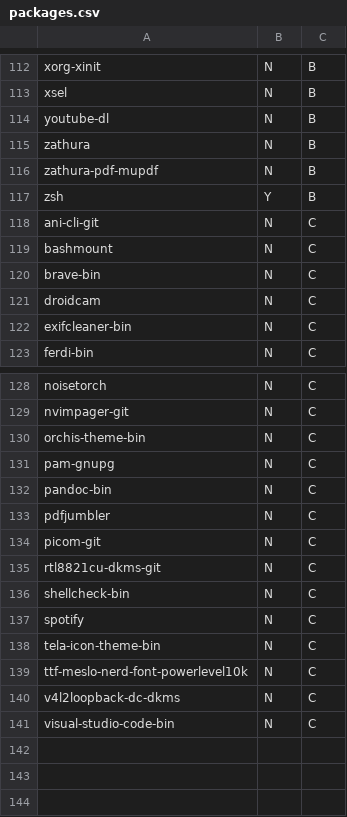
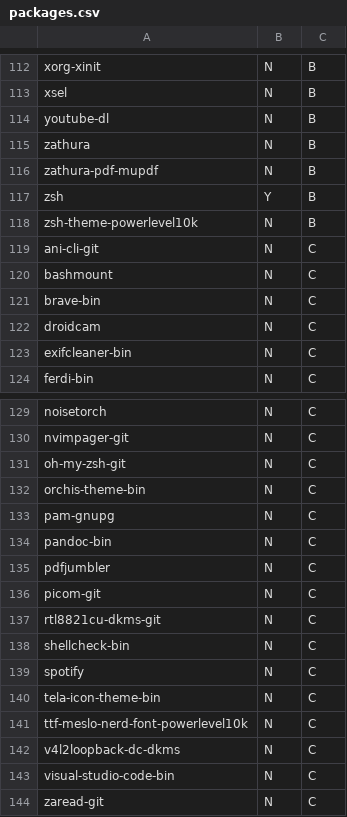
Before and after one commit to santilococo/calsais, a CSV file: packages.csv, drawn as a sheet; only a part is shown, gaps mark what is left out.

Commit message:
Update packages.csv

```diff
--- a/packages.csv
+++ b/packages.csv
@@ -117,2 +117,3 @@ zathura-pdf-mupdf,N,B
 zsh,Y,B
+zsh-theme-powerlevel10k,N,B
 ani-cli-git,N,C
@@ -129,2 +130,3 @@ noisetorch,N,C
 nvimpager-git,N,C
+oh-my-zsh-git,N,C
 orchis-theme-bin,N,C
@@ -141 +143,2 @@ v4l2loopback-dc-dkms,N,C
 visual-studio-code-bin,N,C
+zaread-git,N,C
```
